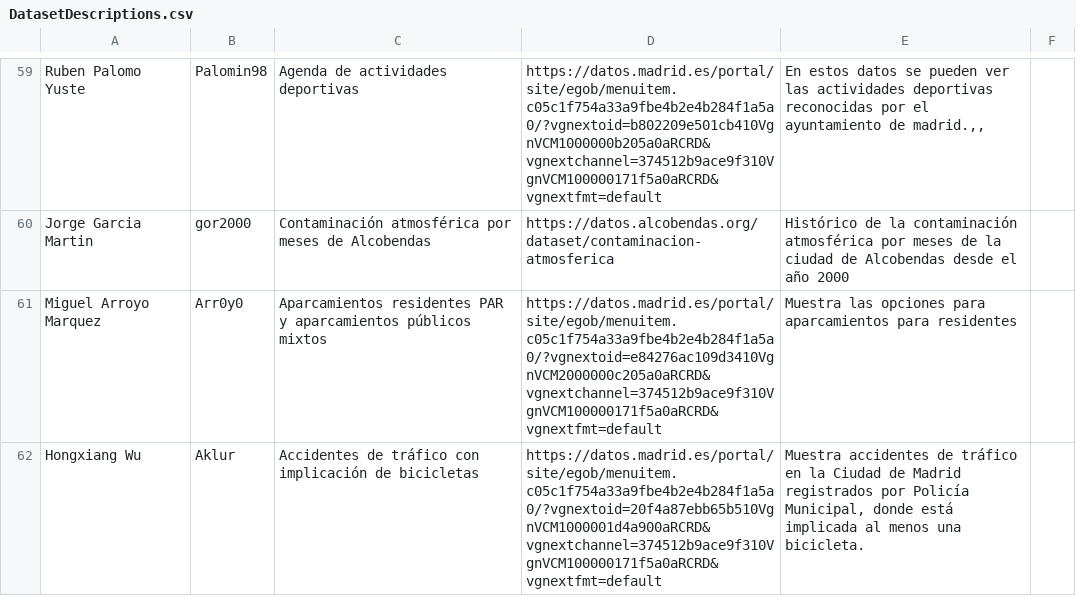
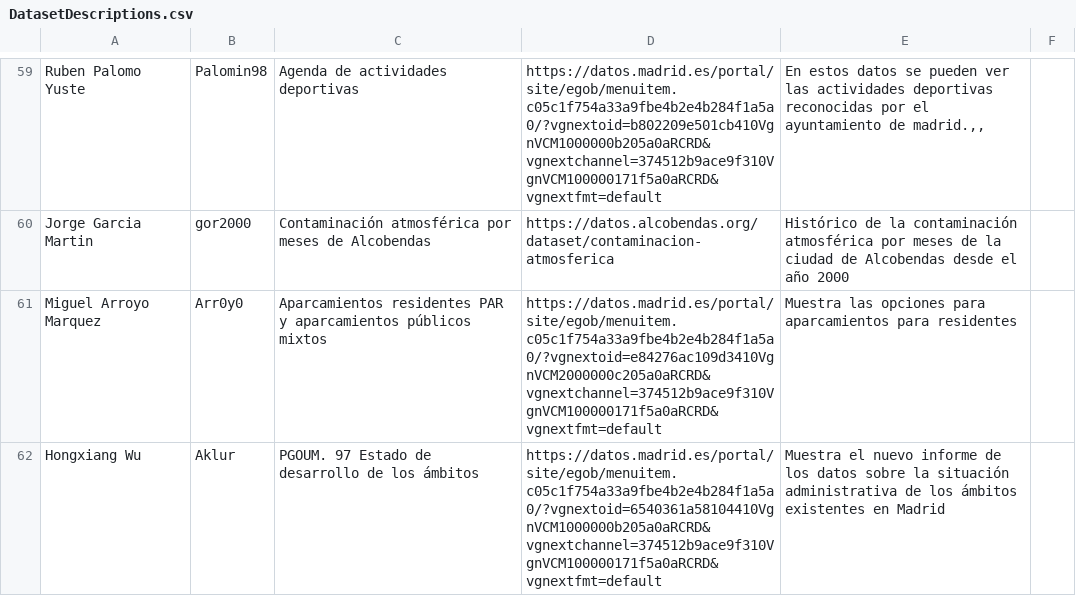
Before and after one commit to Aklur/Curso2021-2022, a CSV file: Assignment1/DatasetDescriptions.csv, drawn as a sheet; only a part is shown, gaps mark what is left out.

Commit message:
Update DatasetDescriptions.csv

```diff
--- a/Assignment1/DatasetDescriptions.csv
+++ b/Assignment1/DatasetDescriptions.csv
@@ -61,2 +61,2 @@ Jorge Garcia Martin; gor2000; Contaminación atmosférica por meses de Alcobenda
 Miguel Arroyo Marquez; Arr0y0;Aparcamientos residentes PAR y aparcamientos públicos mixtos; https://datos.madrid.es/portal/site/egob/menuitem.c05c1f754a33a9fbe4b2e4b284f1a5a0/?vgnextoid=e84276ac109d3410VgnVCM2000000c205a0aRCRD&vgnextchannel=374512b9ace9f310VgnVCM100000171f5a0aRCRD&vgnextfmt=default; Muestra las opciones para aparcamientos para residentes
-Hongxiang Wu; Aklur; Accidentes de tráfico con implicación de bicicletas; https://datos.madrid.es/portal/site/egob/menuitem.c05c1f754a33a9fbe4b2e4b284f1a5a0/?vgnextoid=20f4a87ebb65b510VgnVCM1000001d4a900aRCRD&vgnextchannel=374512b9ace9f310VgnVCM100000171f5a0aRCRD&vgnextfmt=default; Muestra accidentes de tráfico en la Ciudad de Madrid registrados por Policía Municipal, donde está implicada al menos una bicicleta.
+Hongxiang Wu; Aklur; PGOUM. 97 Estado de desarrollo de los ámbitos; https://datos.madrid.es/portal/site/egob/menuitem.c05c1f754a33a9fbe4b2e4b284f1a5a0/?vgnextoid=6540361a58104410VgnVCM1000000b205a0aRCRD&vgnextchannel=374512b9ace9f310VgnVCM100000171f5a0aRCRD&vgnextfmt=default; Muestra el nuevo informe de los datos sobre la situación administrativa de los ámbitos existentes en Madrid
```
